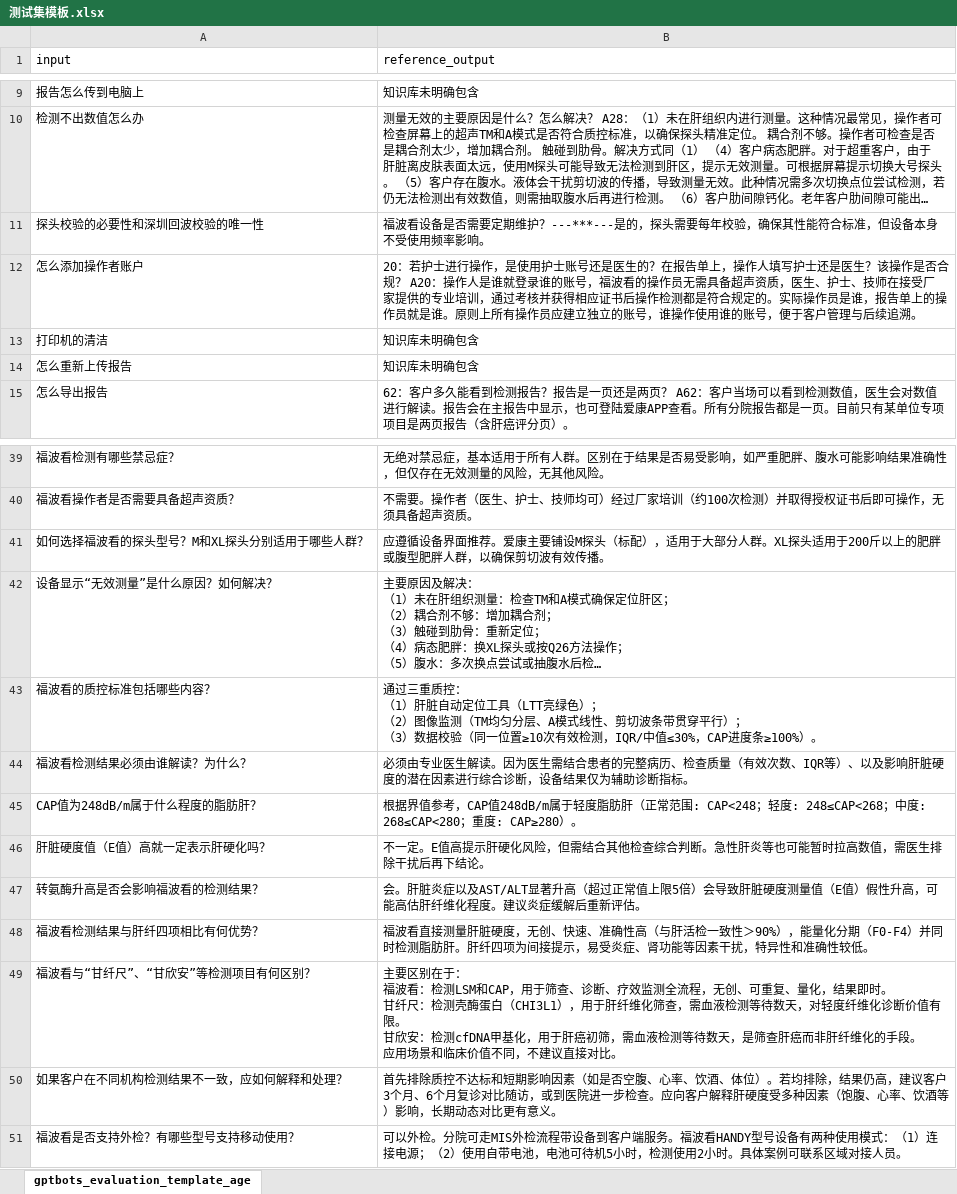
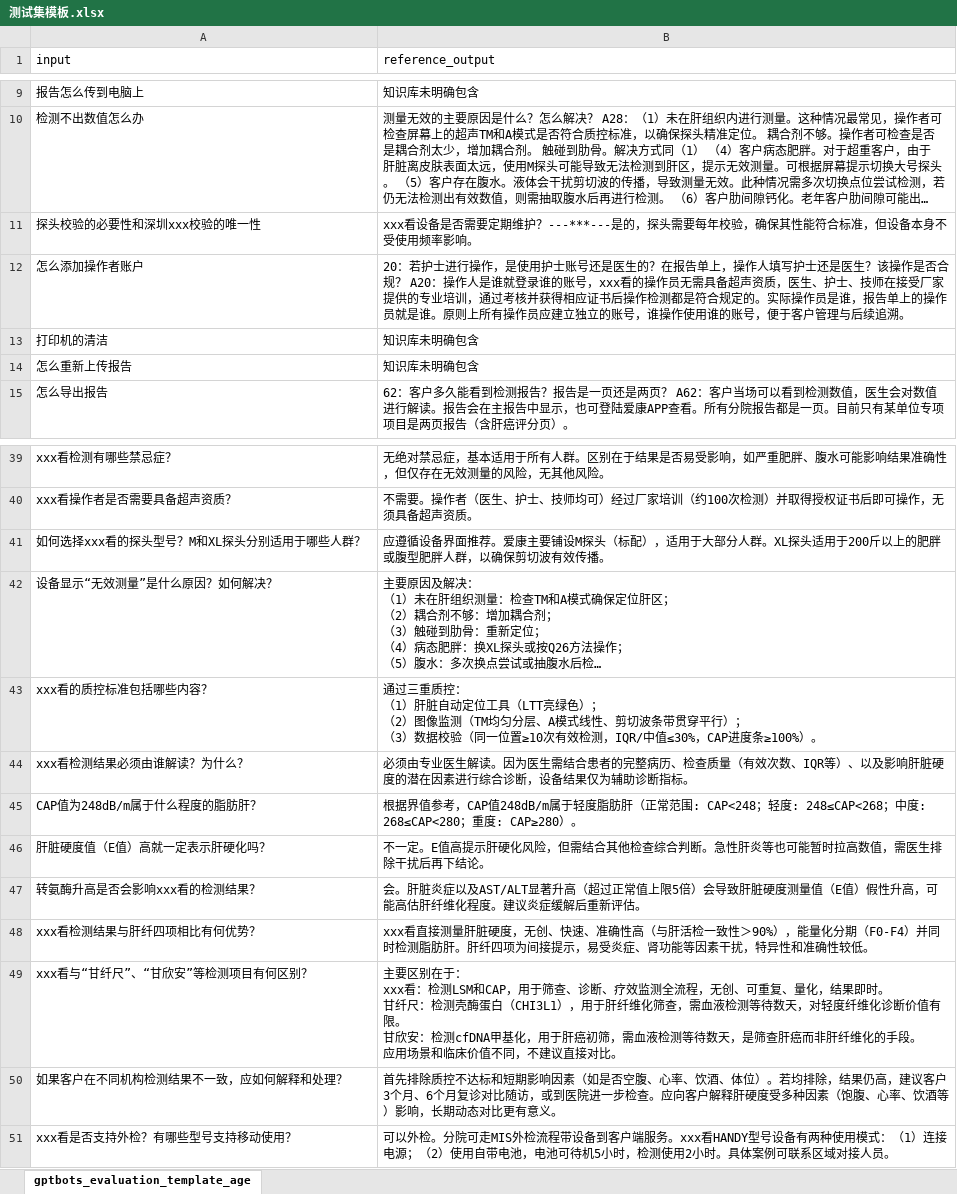
Before and after one commit to CurtisYoung18/agent-api-testing-platform, an Excel workbook: client/public/测试集模板.xlsx, sheet gptbots_evaluation_template_age, drawn as a sheet; only a part is shown, gaps mark what is left out; long unchanged cells end in …; values as stored, in another font and other column widths than the file's, no borders; ↵ is a line break in a cell; the diff covers the shown part only; the diff names each change by its address in the sheet, - before the commit and + after, or states it on an @@ line.

```diff
--- a/client/public/测试集模板.xlsx (sheet gptbots_evaluation_template_age)
+++ b/client/public/测试集模板.xlsx (sheet gptbots_evaluation_template_age)
-A11 (input): 探头校验的必要性和深圳回波校验的唯一性
+A11 (input): 探头校验的必要性和深圳xxx校验的唯一性
-B11 (reference_output): 福波看设备是…
+B11 (reference_output): xxx看设备是…
-B12 (reference_output): …的账号，福波看的操作…
+B12 (reference_output): …的账号，xxx看的操作…
-A39 (input): 福波看检测有哪些禁忌症？
+A39 (input): xxx看检测有哪些禁忌症？
-A40 (input): 福波看操作者是否需要具备超声资质？
+A40 (input): xxx看操作者是否需要具备超声资质？
-A41 (input): 如何选择福波看的探头型号？M和XL探头分别适用于哪些人群？
+A41 (input): 如何选择xxx看的探头型号？M和XL探头分别适用于哪些人群？
-A43 (input): 福波看的质控标准包括哪些内容？
+A43 (input): xxx看的质控标准包括哪些内容？
-A44 (input): 福波看检测结果必须由谁解读？为什么？
+A44 (input): xxx看检测结果必须由谁解读？为什么？
-A47 (input): 转氨酶升高是否会影响福波看的检测结果？
+A47 (input): 转氨酶升高是否会影响xxx看的检测结果？
-A48 (input): 福波看检测结果与肝纤四项相比有何优势？
+A48 (input): xxx看检测结果与肝纤四项相比有何优势？
-B48 (reference_output): 福波看直接测…
+B48 (reference_output): xxx看直接测…
-A49 (input): 福波看与“甘纤尺”、“甘欣安”等检测项目有何区别？
+A49 (input): xxx看与“甘纤尺”、“甘欣安”等检测项目有何区别？
-B49 (reference_output): …在于： ↵ 福波看：检测…
+B49 (reference_output): …在于： ↵ xxx看：检测…
-A51 (input): 福波看是否支持外检？有哪些型号支持移动使用？
+A51 (input): xxx看是否支持外检？有哪些型号支持移动使用？
-B51 (reference_output): …端服务。福波看HANDY型号…
+B51 (reference_output): …端服务。xxx看HANDY型号…
```
Also changed, not shown: 4 added rows, 4 removed rows and 24 edited cells elsewhere in this sheet, 1 other file.
